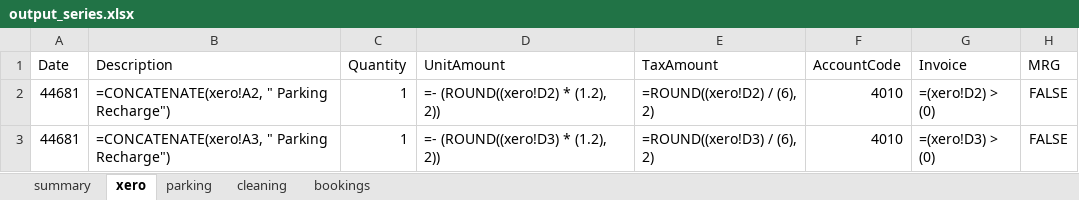
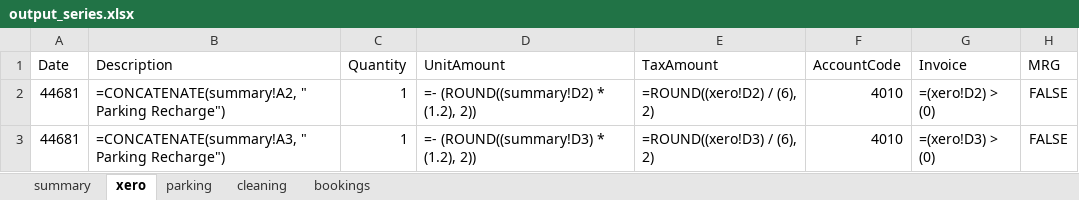
Before and after one commit to Oxford-Data-Processes/excel-2-python, an Excel workbook: src/output_series.xlsx, sheet xero, drawn as a sheet; values as stored, in another font and other column widths than the file's, no borders; formulas without a stored value are shown as written; the diff names each change by its address in the sheet, - before the commit and + after, or states it on an @@ line.

```diff
--- a/src/output_series.xlsx (sheet xero)
+++ b/src/output_series.xlsx (sheet xero)
-B2 (Description): =CONCATENATE(xero!A2, " Parking Recharge")
+B2 (Description): =CONCATENATE(summary!A2, " Parking Recharge")
-D2 (UnitAmount): =- (ROUND((xero!D2) * (1.2), 2))
+D2 (UnitAmount): =- (ROUND((summary!D2) * (1.2), 2))
-B3 (Description): =CONCATENATE(xero!A3, " Parking Recharge")
+B3 (Description): =CONCATENATE(summary!A3, " Parking Recharge")
-D3 (UnitAmount): =- (ROUND((xero!D3) * (1.2), 2))
+D3 (UnitAmount): =- (ROUND((summary!D3) * (1.2), 2))
```
Also changed, not shown: sheet summary, 4 other files.
